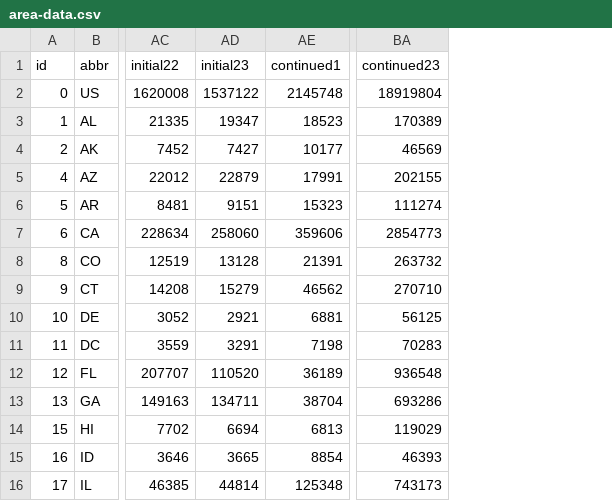
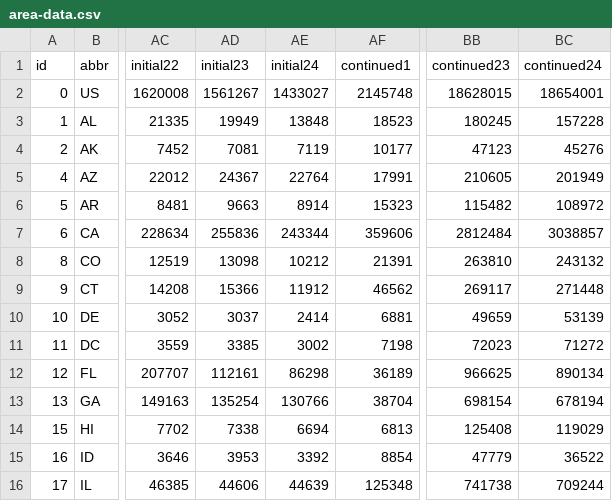
Before and after one commit to TaxFoundation/covid19-ui-claims, a CSV file: public/data/area-data.csv, drawn as a sheet; only a part is shown, gaps mark what is left out; addresses are those after the commit; the diff covers the shown part only; the diff names each change by its address in the sheet, - before the commit and + after, or states it on an @@ line.

Commit message:
Update with June 13th data

```diff
--- a/public/data/area-data.csv
+++ b/public/data/area-data.csv
+column AE (initial24), rows 2-16: 1433027 | 13848 | 7119 | 22764 | 8914 | 243344 | 10212 | 11912 | 2414 | 3002 | 86298 | 130766 | 6694 | 3392 | 44639
+column BC (continued24), rows 2-16: 18654001 | 157228 | 45276 | 201949 | 108972 | 3038857 | 243132 | 271448 | 53139 | 71272 | 890134 | 678194 | 119029 | 36522 | 709244
-AD2 (initial23): 1537122
+AD2 (initial23): 1561267
-BB2 (continued23): 18919804
+BB2 (continued23): 18628015
-AD3 (initial23): 19347
+AD3 (initial23): 19949
-BB3 (continued23): 170389
+BB3 (continued23): 180245
-AD4 (initial23): 7427
+AD4 (initial23): 7081
-BB4 (continued23): 46569
+BB4 (continued23): 47123
-AD5 (initial23): 22879
+AD5 (initial23): 24367
-BB5 (continued23): 202155
+BB5 (continued23): 210605
-AD6 (initial23): 9151
+AD6 (initial23): 9663
-BB6 (continued23): 111274
+BB6 (continued23): 115482
-AD7 (initial23): 258060
+AD7 (initial23): 255836
-BB7 (continued23): 2854773
+BB7 (continued23): 2812484
-AD8 (initial23): 13128
+AD8 (initial23): 13098
-BB8 (continued23): 263732
+BB8 (continued23): 263810
-AD9 (initial23): 15279
+AD9 (initial23): 15366
-BB9 (continued23): 270710
+BB9 (continued23): 269117
-AD10 (initial23): 2921
+AD10 (initial23): 3037
-BB10 (continued23): 56125
+BB10 (continued23): 49659
-AD11 (initial23): 3291
+AD11 (initial23): 3385
-BB11 (continued23): 70283
+BB11 (continued23): 72023
-AD12 (initial23): 110520
+AD12 (initial23): 112161
-BB12 (continued23): 936548
+BB12 (continued23): 966625
-AD13 (initial23): 134711
+AD13 (initial23): 135254
-BB13 (continued23): 693286
+BB13 (continued23): 698154
-AD14 (initial23): 6694
+AD14 (initial23): 7338
-BB14 (continued23): 119029
+BB14 (continued23): 125408
-AD15 (initial23): 3665
+AD15 (initial23): 3953
-BB15 (continued23): 46393
+BB15 (continued23): 47779
-AD16 (initial23): 44814
+AD16 (initial23): 44606
-BB16 (continued23): 743173
+BB16 (continued23): 741738
```
Also changed, not shown: 78 edited cells elsewhere in this file, 2 other files.
